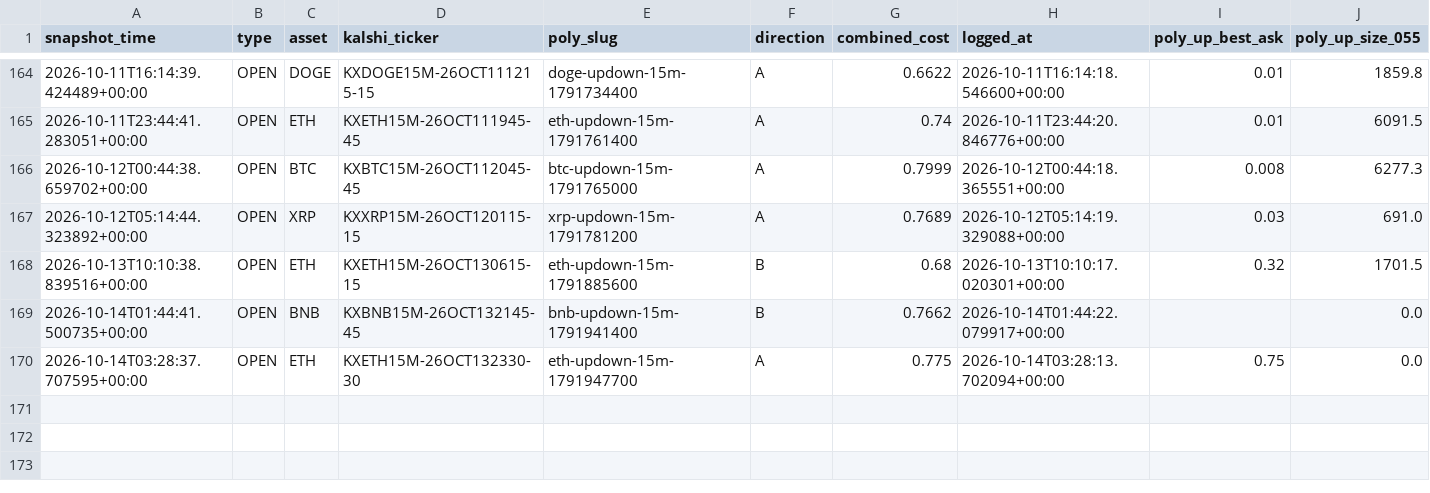
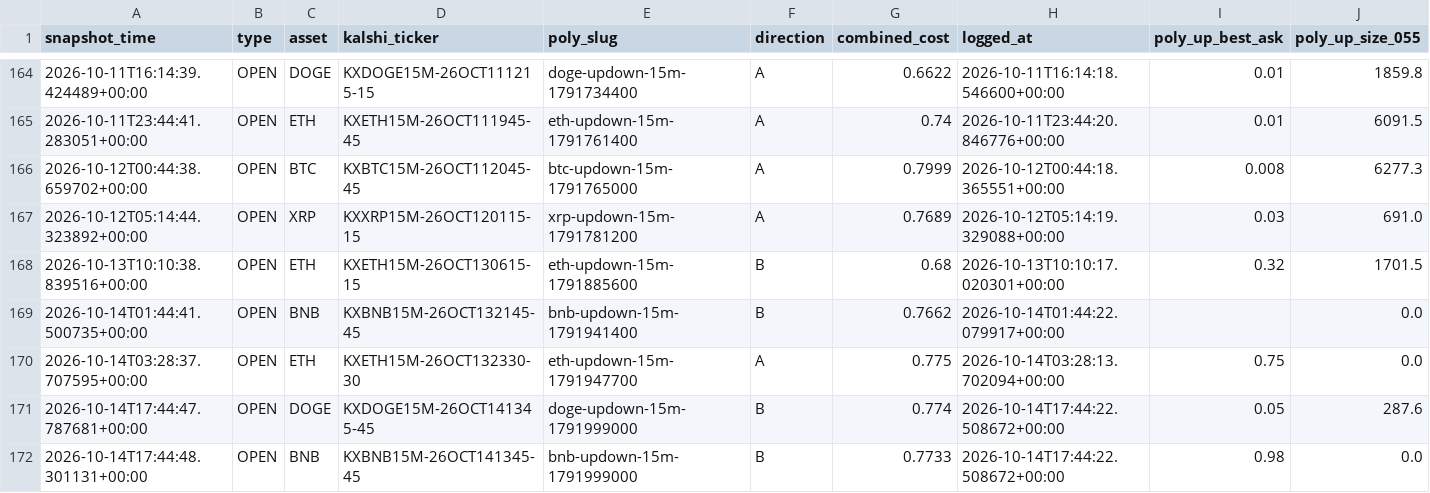
Before and after one commit to Prinxe-crypto/gap-maker-depth-monitor, a CSV file: depth_snapshots.csv, drawn as a sheet; only a part is shown, gaps mark what is left out; rows hold the shown columns only; the diff names each change by its address in the sheet, - before the commit and + after, or states it on an @@ line.

```diff
--- a/depth_snapshots.csv
+++ b/depth_snapshots.csv
+row 171: 2026-10-14T17:44:47.787681+00:00 | OPEN | DOGE | KXDOGE15M-26OCT141345-45 | doge-updown-15m-1791999000 | B | 0.774 | 2026-10-14T17:44:22.508672+00:00 | 0.05 | 287.6
+row 172: 2026-10-14T17:44:48.301131+00:00 | OPEN | BNB | KXBNB15M-26OCT141345-45 | bnb-updown-15m-1791999000 | B | 0.7733 | 2026-10-14T17:44:22.508672+00:00 | 0.98 | 0.0
```
Also changed, not shown: 3 other files.
